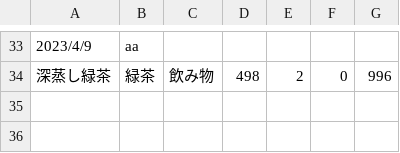
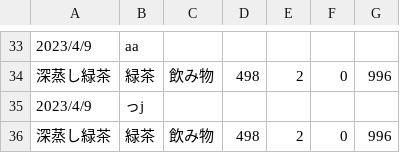
Before and after one commit to bluecat101/read_receipt, a CSV file: output.csv, drawn as a sheet; only a part is shown, gaps mark what is left out; the diff names each change by its address in the sheet, - before the commit and + after, or states it on an @@ line.

```diff
--- a/output.csv
+++ b/output.csv
+row 35: 2023/4/9 | っj
+row 36: 深蒸し緑茶 | 緑茶 | 飲み物 | 498 | 2 | 0 | 996
```
Also changed, not shown: 2 other files.
